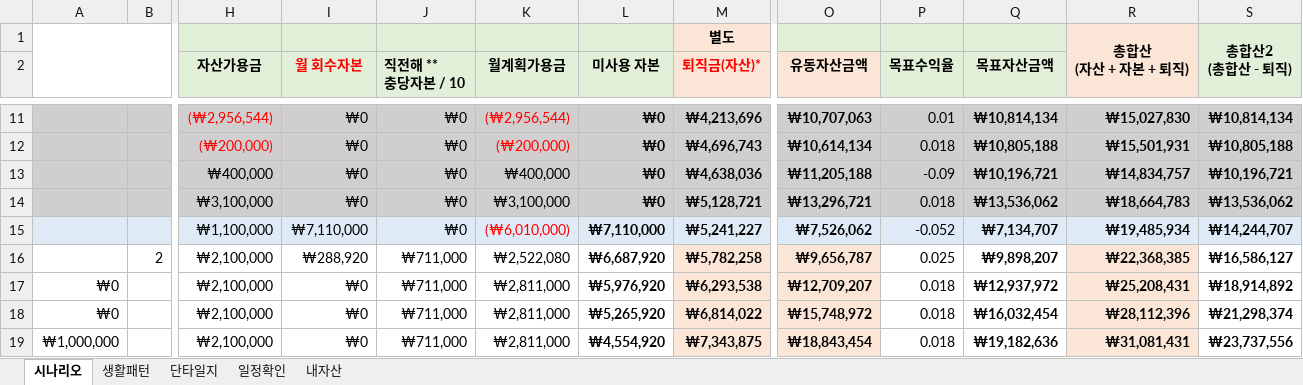
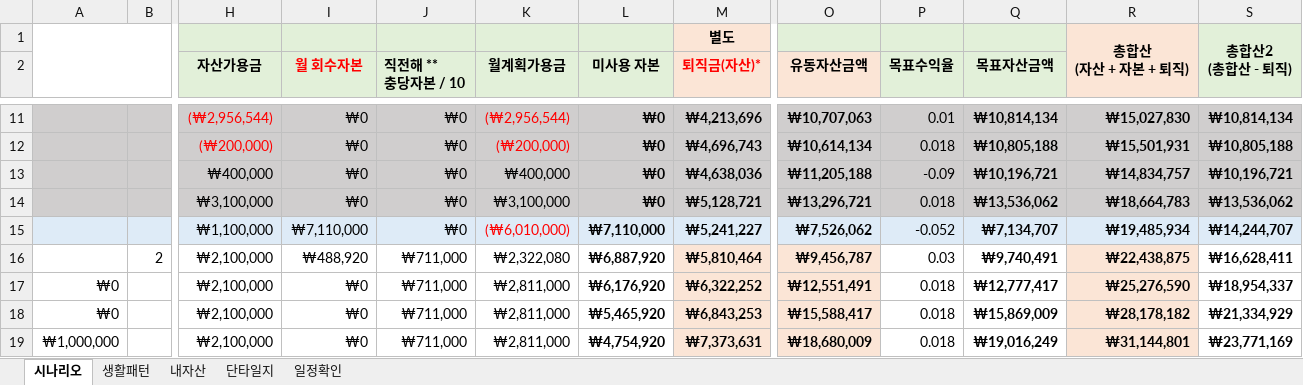
Before and after one commit to sbg613/MyStock, an Excel workbook: 개인목표.xlsx, sheet 시나리오, drawn as a sheet; only a part is shown, gaps mark what is left out; values as stored, in another font and other column widths than the file's, no borders; the diff covers the shown part only; the diff names each change by its address in the sheet, - before the commit and + after, or states it on an @@ line.

Commit message:
자산비율 추가

```diff
--- a/개인목표.xlsx (sheet 시나리오)
+++ b/개인목표.xlsx (sheet 시나리오)
@@ sheet tab order changed: 시나리오 | 생활패턴 | 내자산 | 단타일지 | 일정확인 @@
-I16 (월 회수자본): ₩288,920
+I16 (월 회수자본): ₩488,920
-K16 (월계획가용금): ₩2,522,080
+K16 (월계획가용금): ₩2,322,080
-L16 (미사용 자본): ₩6,687,920
+L16 (미사용 자본): ₩6,887,920
-M16 (퇴직금(자산)*): ₩5,782,258
+M16 (퇴직금(자산)*): ₩5,810,464
-O16 (유동자산금액): ₩9,656,787
+O16 (유동자산금액): ₩9,456,787
-P16 (목표수익율): 0.025
+P16 (목표수익율): 0.03
-Q16 (목표자산금액): ₩9,898,207
+Q16 (목표자산금액): ₩9,740,491
-R16: ₩22,368,385
+R16: ₩22,438,875
-S16: ₩16,586,127
+S16: ₩16,628,411
-L17 (미사용 자본): ₩5,976,920
+L17 (미사용 자본): ₩6,176,920
-M17 (퇴직금(자산)*): ₩6,293,538
+M17 (퇴직금(자산)*): ₩6,322,252
-O17 (유동자산금액): ₩12,709,207
+O17 (유동자산금액): ₩12,551,491
-Q17 (목표자산금액): ₩12,937,972
+Q17 (목표자산금액): ₩12,777,417
-R17: ₩25,208,431
+R17: ₩25,276,590
-S17: ₩18,914,892
+S17: ₩18,954,337
-L18 (미사용 자본): ₩5,265,920
+L18 (미사용 자본): ₩5,465,920
-M18 (퇴직금(자산)*): ₩6,814,022
+M18 (퇴직금(자산)*): ₩6,843,253
-O18 (유동자산금액): ₩15,748,972
+O18 (유동자산금액): ₩15,588,417
-Q18 (목표자산금액): ₩16,032,454
+Q18 (목표자산금액): ₩15,869,009
-R18: ₩28,112,396
+R18: ₩28,178,182
-S18: ₩21,298,374
+S18: ₩21,334,929
-L19 (미사용 자본): ₩4,554,920
+L19 (미사용 자본): ₩4,754,920
-M19 (퇴직금(자산)*): ₩7,343,875
+M19 (퇴직금(자산)*): ₩7,373,631
-O19 (유동자산금액): ₩18,843,454
+O19 (유동자산금액): ₩18,680,009
-Q19 (목표자산금액): ₩19,182,636
+Q19 (목표자산금액): ₩19,016,249
-R19: ₩31,081,431
+R19: ₩31,144,801
-S19: ₩23,737,556
+S19: ₩23,771,169
```
Also changed, not shown: 1248 edited cells elsewhere in this sheet, sheet 내자산.
